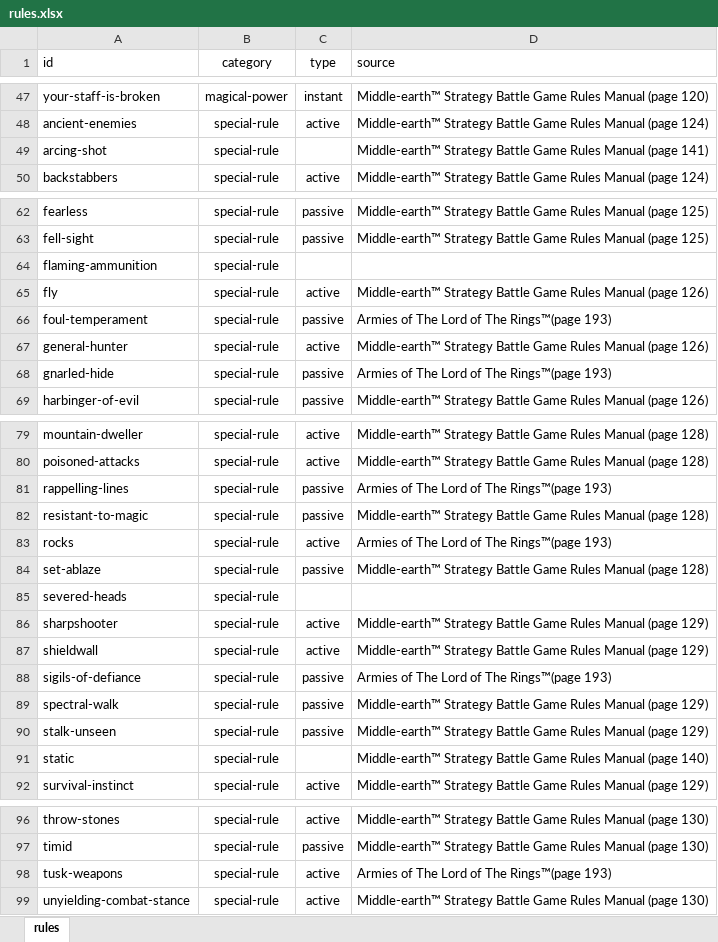
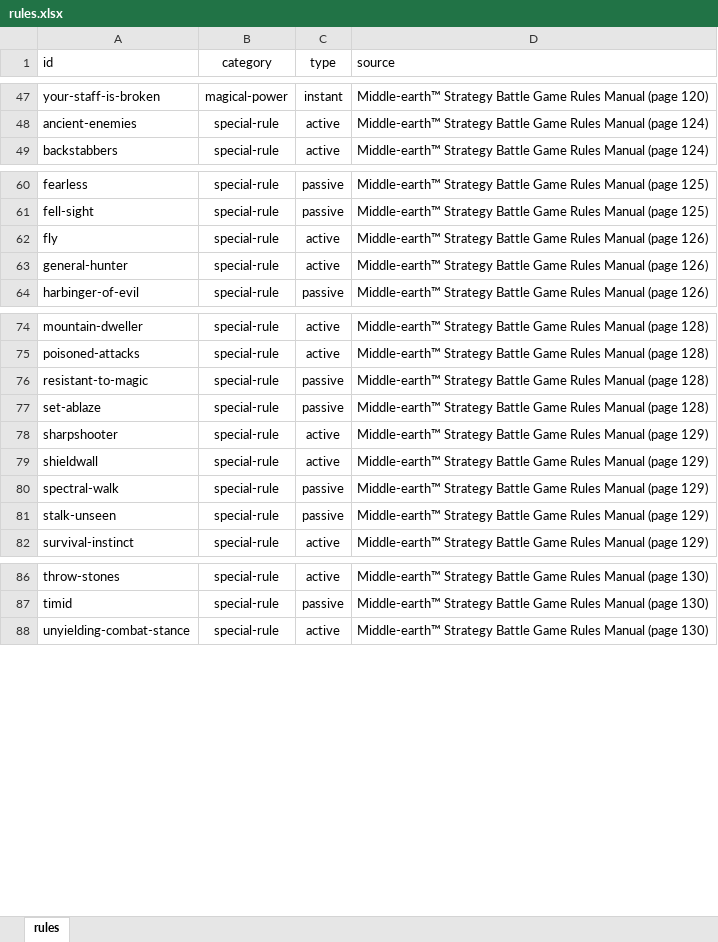
Before and after one commit to mhollink/mesbg-list-builder, an Excel workbook: data/raw/rules/rules.xlsx, sheet rules, drawn as a sheet; only a part is shown, gaps mark what is left out; values as stored, in another font and other column widths than the file's, no borders; the diff covers the shown part only; the diff names each change by its address in the sheet, - before the commit and + after, or states it on an @@ line.

```diff
--- a/data/raw/rules/rules.xlsx (sheet rules)
+++ b/data/raw/rules/rules.xlsx (sheet rules)
-row 49: arcing-shot | special-rule |  | Middle-earth™ Strategy Battle Game Rules Manual (page 141)
-row 64: flaming-ammunition | special-rule
-row 66: foul-temperament | special-rule | passive | Armies of The Lord of The Rings™(page 193)
-row 68: gnarled-hide | special-rule | passive | Armies of The Lord of The Rings™(page 193)
-row 81: rappelling-lines | special-rule | passive | Armies of The Lord of The Rings™(page 193)
-row 83: rocks | special-rule | active | Armies of The Lord of The Rings™(page 193)
-row 85: severed-heads | special-rule
-row 88: sigils-of-defiance | special-rule | passive | Armies of The Lord of The Rings™(page 193)
-row 91: static | special-rule |  | Middle-earth™ Strategy Battle Game Rules Manual (page 140)
-row 98: tusk-weapons | special-rule | active | Armies of The Lord of The Rings™(page 193)
```
Also changed, not shown: 1 removed row elsewhere in this sheet, data/raw/rules/translations.xlsx, 3 other files.
